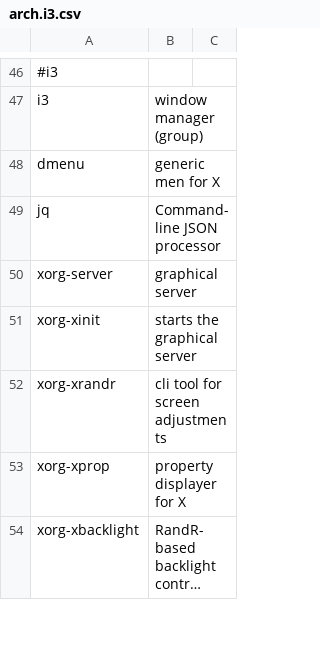
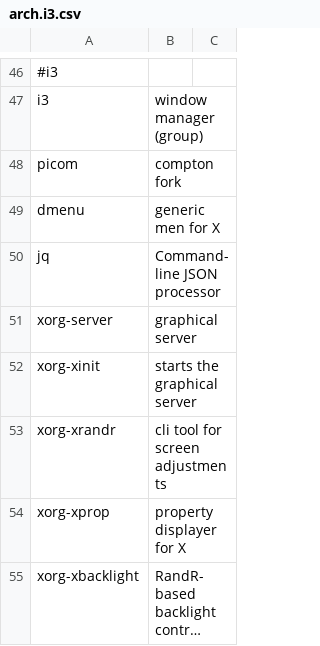
Before and after one commit to ispanos/anergos, a CSV file: programs/arch.i3.csv, drawn as a sheet; only a part is shown, gaps mark what is left out; long unchanged cells end in …; the diff names each change by its address in the sheet, - before the commit and + after, or states it on an @@ line.

```diff
--- a/programs/arch.i3.csv
+++ b/programs/arch.i3.csv
+row 48: picom | compton fork
```
Also changed, not shown: 1 other file.
